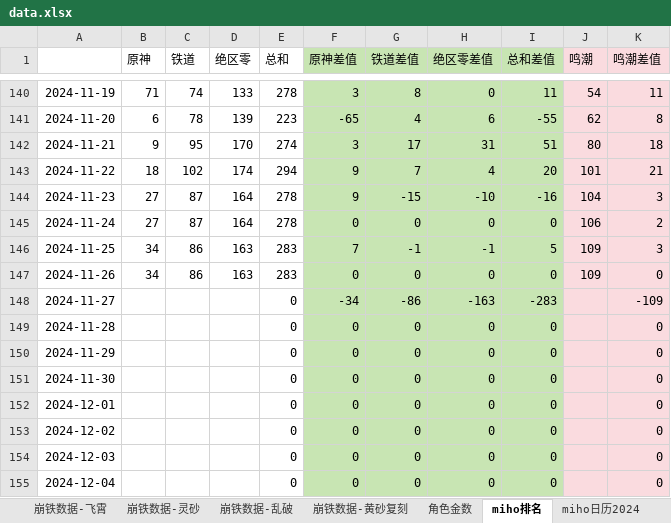
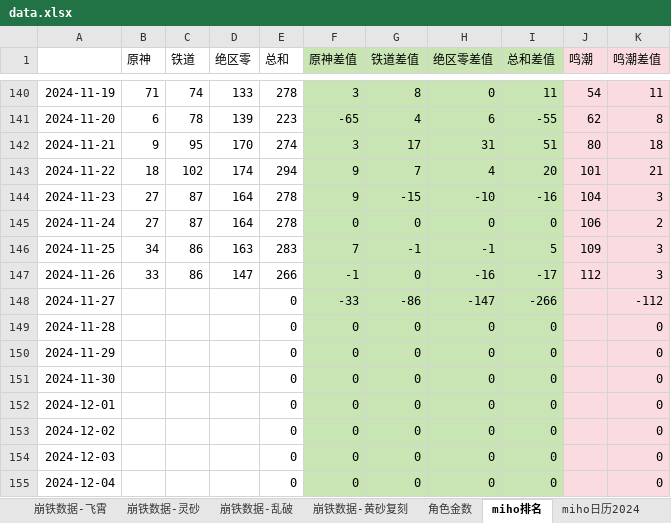
Before and after one commit to zq56745674/HSR_DATA_SERVER, an Excel workbook: doc/data.xlsx, sheet miho排名, drawn as a sheet; only a part is shown, gaps mark what is left out; values as stored, in another font and other column widths than the file's, no borders; charts and pictures not drawn; the diff names each change by its address in the sheet, - before the commit and + after, or states it on an @@ line.

```diff
--- a/doc/data.xlsx (sheet miho排名)
+++ b/doc/data.xlsx (sheet miho排名)
-B147 (原神): 34
+B147 (原神): 33
-D147 (绝区零): 163
+D147 (绝区零): 147
-E147 (总和): 283
+E147 (总和): 266
-F147 (原神差值): 0
+F147 (原神差值): -1
-H147 (绝区零差值): 0
+H147 (绝区零差值): -16
-I147 (总和差值): 0
+I147 (总和差值): -17
-J147 (鸣潮): 109
+J147 (鸣潮): 112
-K147 (鸣潮差值): 0
+K147 (鸣潮差值): 3
-F148 (原神差值): -34
+F148 (原神差值): -33
-H148 (绝区零差值): -163
+H148 (绝区零差值): -147
-I148 (总和差值): -283
+I148 (总和差值): -266
-K148 (鸣潮差值): -109
+K148 (鸣潮差值): -112
```
Also changed, not shown: sheet 崩铁数据-黄砂复刻, sheet miho日历2024, sheet IOS畅销榜, charts or pictures.
